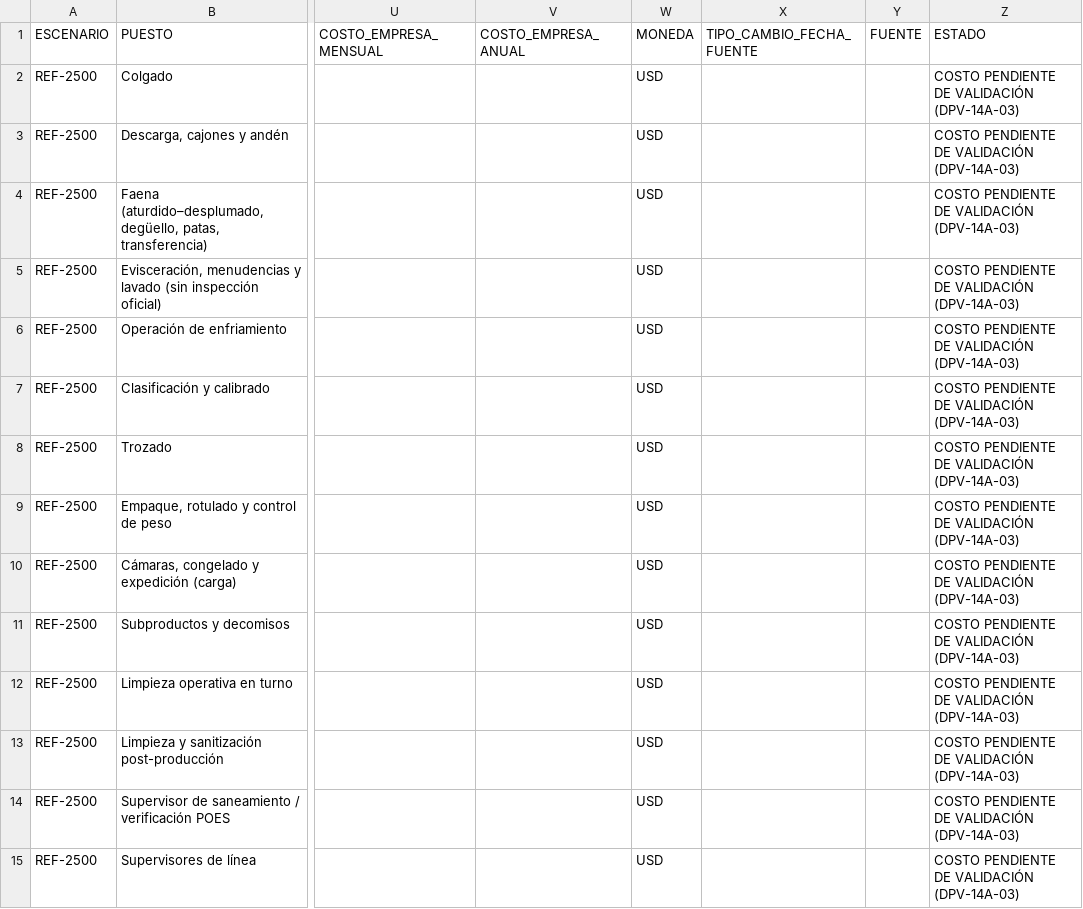
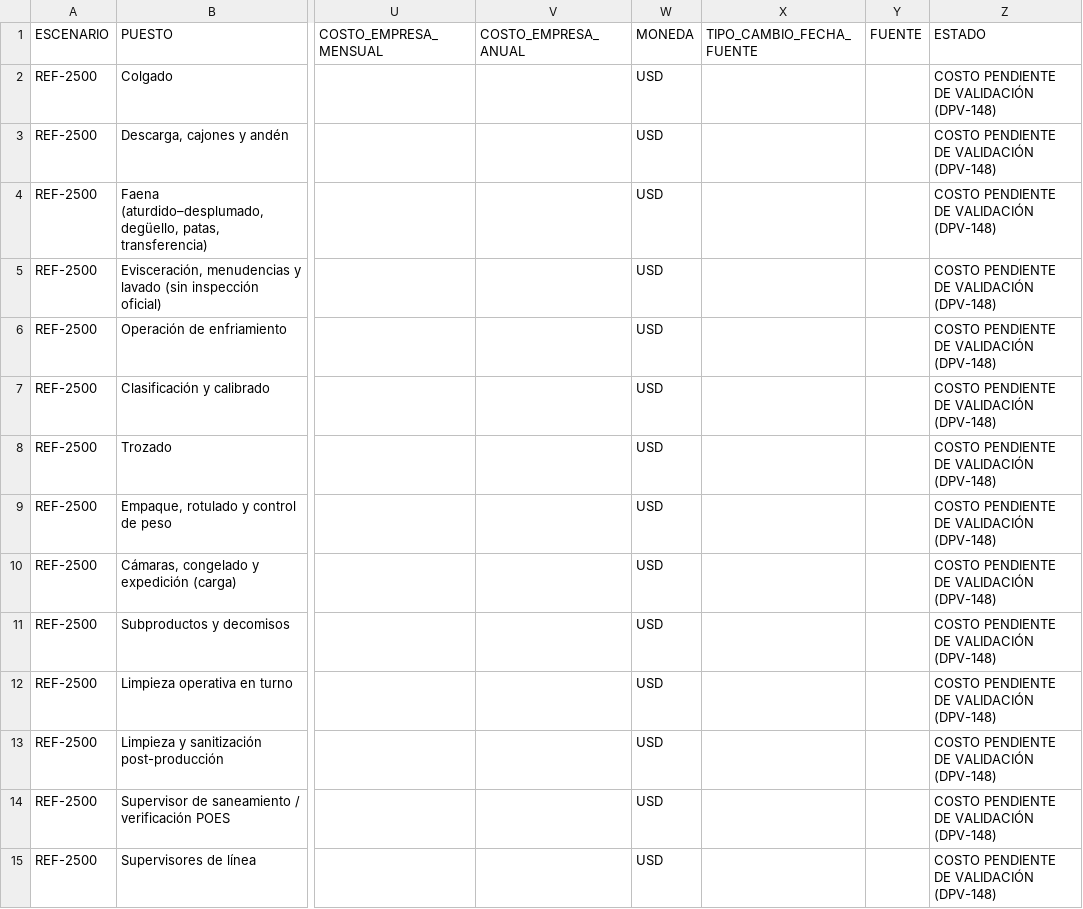
Before and after one commit to RamiroNicastro/proyecto-avicola-4., a CSV file: 18_recursos_humanos/plantilla_costo_laboral.csv, drawn as a sheet; only a part is shown, gaps mark what is left out; the diff covers the shown part only; the diff names each change by its address in the sheet, - before the commit and + after, or states it on an @@ line.

```diff
--- a/18_recursos_humanos/plantilla_costo_laboral.csv
+++ b/18_recursos_humanos/plantilla_costo_laboral.csv
-Z2:Z15 (ESTADO): COSTO PENDIENTE DE VALIDACIÓN (DPV-14A-03)
+Z2:Z15 (ESTADO): COSTO PENDIENTE DE VALIDACIÓN (DPV-148)
```
Also changed, not shown: 161 edited cells elsewhere in this file, 35 other files.
